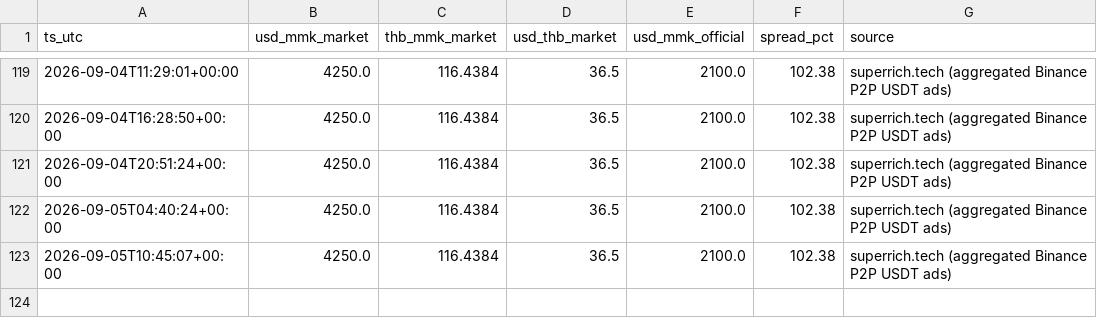
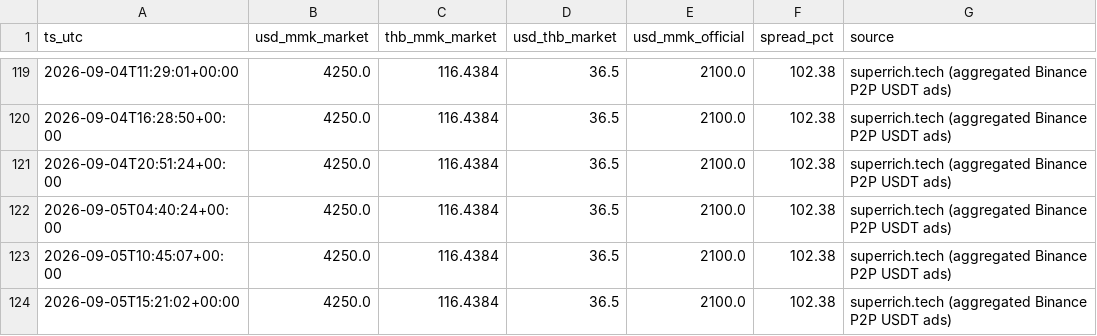
Before and after one commit to untko/mm-market-data, a CSV file: data/history/exchange_rates.csv, drawn as a sheet; only a part is shown, gaps mark what is left out; the diff names each change by its address in the sheet, - before the commit and + after, or states it on an @@ line.

```diff
--- a/data/history/exchange_rates.csv
+++ b/data/history/exchange_rates.csv
+row 124: 2026-09-05T15:21:02+00:00 | 4250.0 | 116.4384 | 36.5 | 2100.0 | 102.38 | superrich.tech (aggregated Binance P2P USDT ads)
```
Also changed, not shown: 3 other files.
